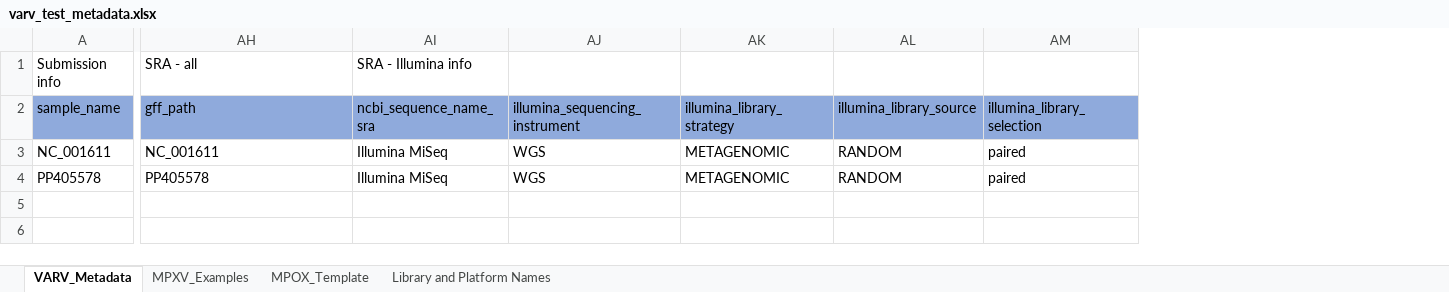
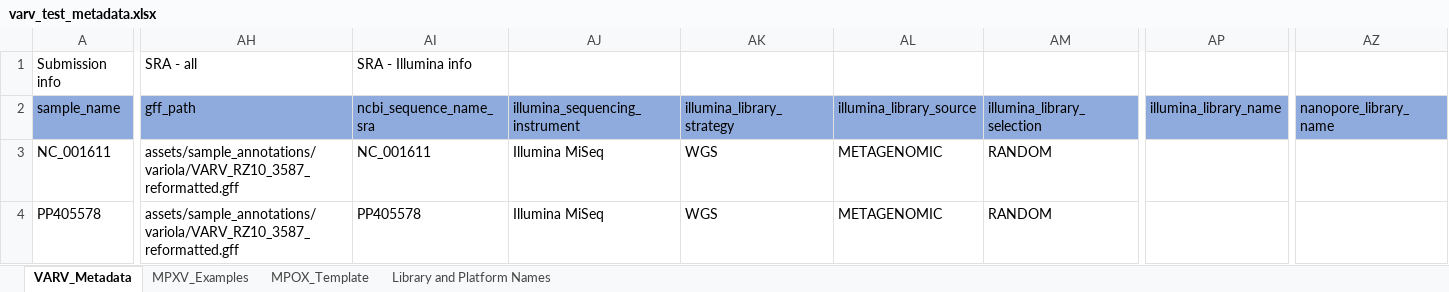
Before and after one commit to CDCgov/tostadas, an Excel workbook: assets/sample_metadata/varv_test_metadata.xlsx, sheet VARV_Metadata, drawn as a sheet; only a part is shown, gaps mark what is left out; values as stored, in another font and other column widths than the file's, no borders; the diff covers the shown part only; the diff names each change by its address in the sheet, - before the commit and + after, or states it on an @@ line.

Commit message:
add illumina_library_name and nanopore_library_name columns to metadata templates

```diff
--- a/assets/sample_metadata/varv_test_metadata.xlsx (sheet VARV_Metadata)
+++ b/assets/sample_metadata/varv_test_metadata.xlsx (sheet VARV_Metadata)
+column AP (illumina_library_name), empty
+column AZ (nanopore_library_name), empty
-AH3 (gff_path): NC_001611
+AH3 (gff_path): assets/sample_annotations/variola/VARV_RZ10_3587_reformatted.gff
-AI3 (ncbi_sequence_name_sra): Illumina MiSeq
+AI3 (ncbi_sequence_name_sra): NC_001611
-AJ3:AJ4 (illumina_sequencing_instrument): WGS
+AJ3:AJ4 (illumina_sequencing_instrument): Illumina MiSeq
-AK3:AK4 (illumina_library_strategy): METAGENOMIC
+AK3:AK4 (illumina_library_strategy): WGS
-AL3:AL4 (illumina_library_source): RANDOM
+AL3:AL4 (illumina_library_source): METAGENOMIC
-AM3:AM4 (illumina_library_selection): paired
+AM3:AM4 (illumina_library_selection): RANDOM
-AH4 (gff_path): PP405578
+AH4 (gff_path): assets/sample_annotations/variola/VARV_RZ10_3587_reformatted.gff
-AI4 (ncbi_sequence_name_sra): Illumina MiSeq
+AI4 (ncbi_sequence_name_sra): PP405578
```
Also changed, not shown: 10 edited cells elsewhere in this sheet, assets/sample_metadata/bacteria_test_metadata.xlsx, assets/sample_metadata/mpxv_test_metadata.xlsx, 3 other files.
